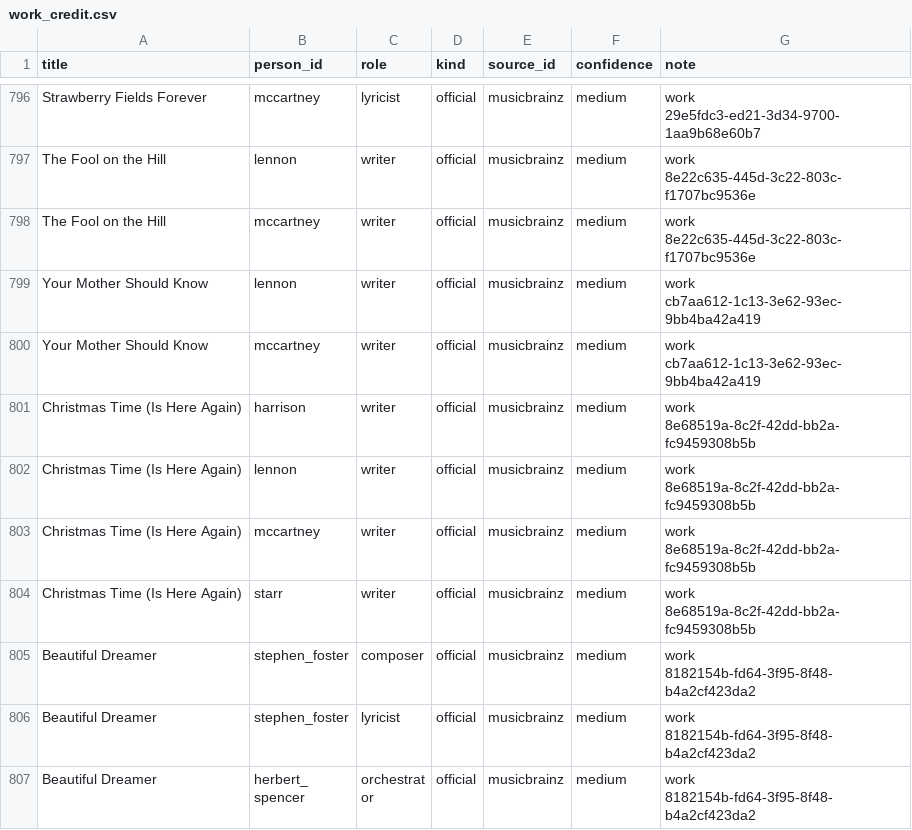
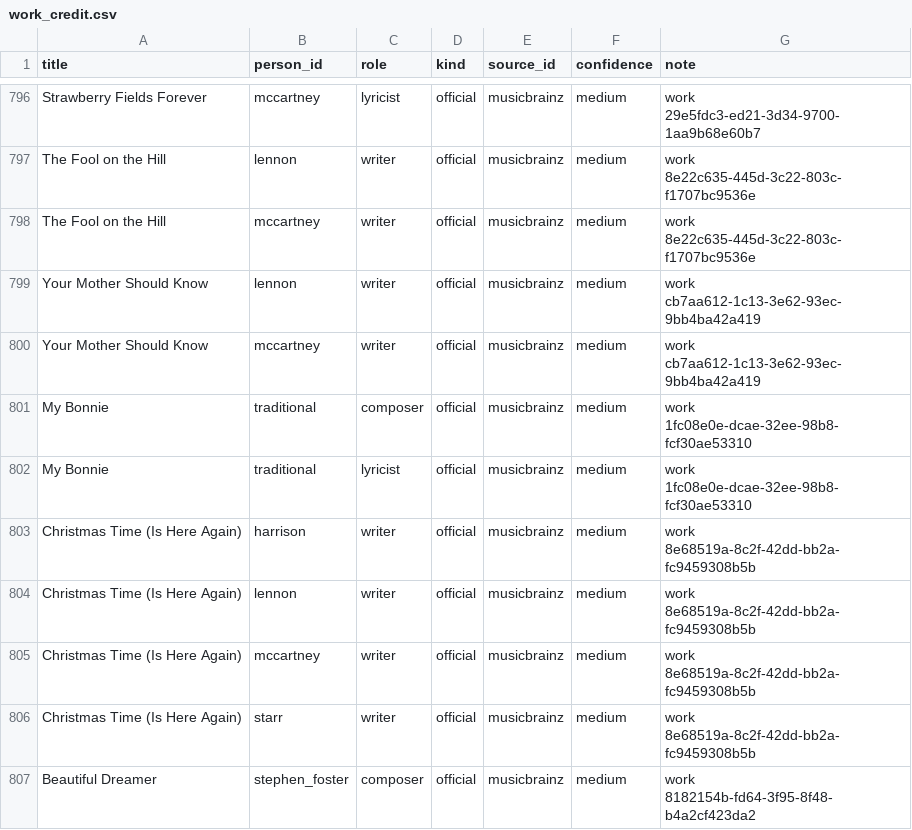
Before and after one commit to RedaAllab/lyrics-analysis, a CSV file: data/credits/work_credit.csv, drawn as a sheet; only a part is shown, gaps mark what is left out; the shorter side is filled out with more unchanged rows.

```diff
--- a/data/credits/work_credit.csv
+++ b/data/credits/work_credit.csv
@@ -800,2 +800,4 @@ Your Mother Should Know,lennon,writer,official,musicbrainz,medium,work cb7aa612-
 Your Mother Should Know,mccartney,writer,official,musicbrainz,medium,work cb7aa612-1c13-3e62-93ec-9bb4ba42a419
+My Bonnie,traditional,composer,official,musicbrainz,medium,work 1fc08e0e-dcae-32ee-98b8-fcf30ae53310
+My Bonnie,traditional,lyricist,official,musicbrainz,medium,work 1fc08e0e-dcae-32ee-98b8-fcf30ae53310
 Christmas Time (Is Here Again),harrison,writer,official,musicbrainz,medium,work 8e68519a-8c2f-42dd-bb2a-fc9459308b5b
```
Also changed, not shown: analysis/beatles/distinctive_words_by_phase.csv, analysis/beatles/song_metrics.csv, 34 other files.
